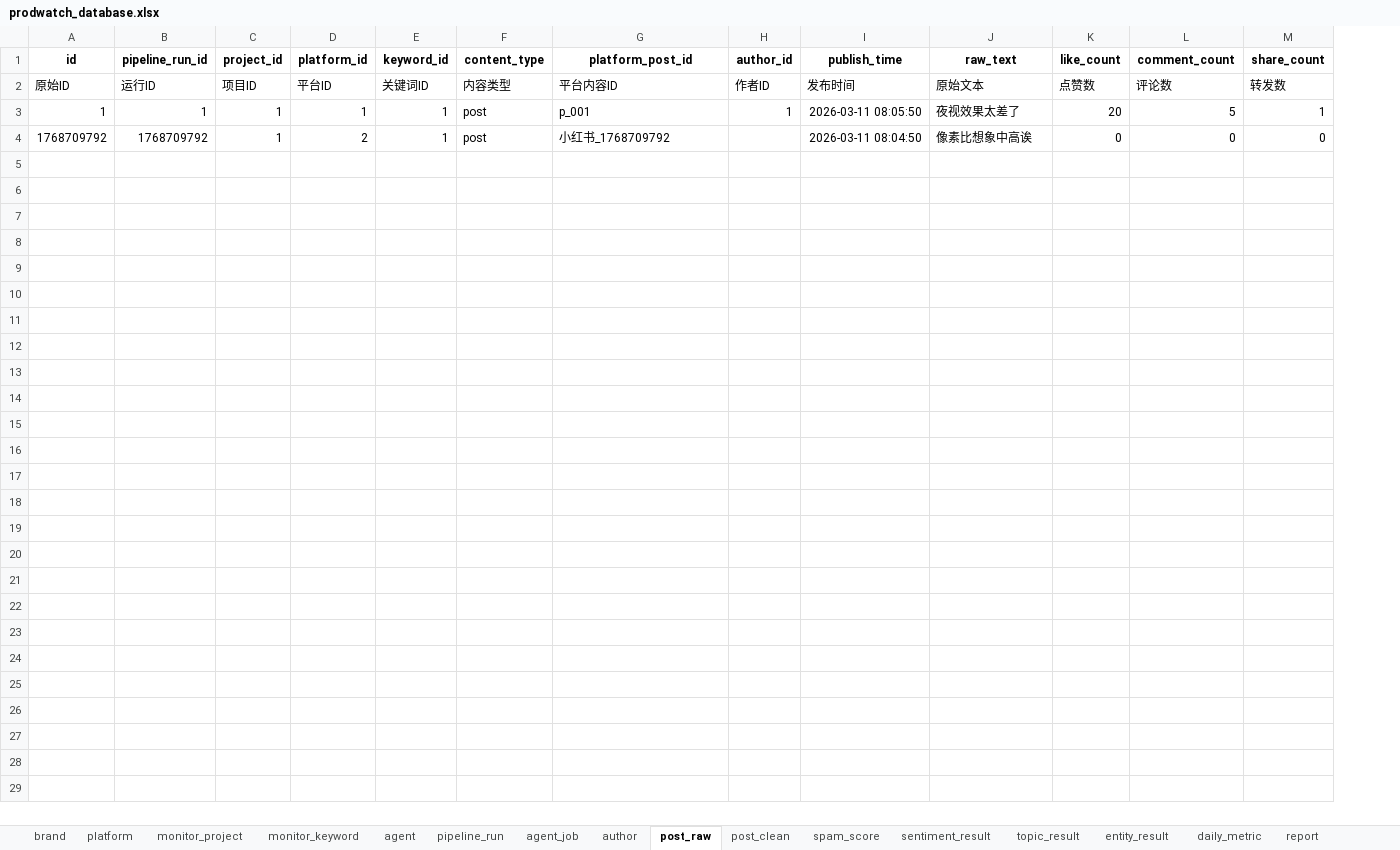
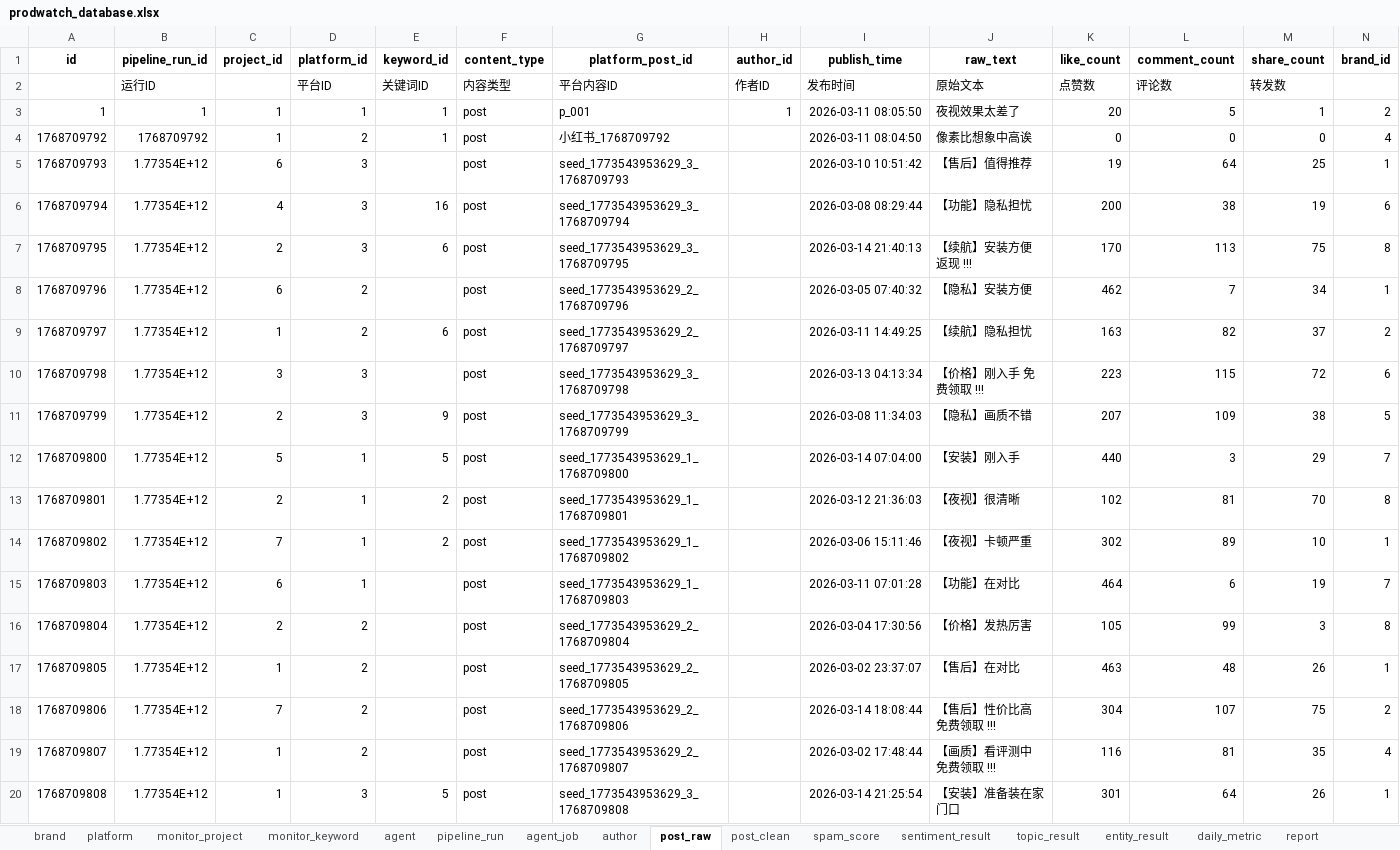
Before and after one commit to Janbecca/prodwatch, an Excel workbook: backend/database/prodwatch_database.xlsx, sheet post_raw, drawn as a sheet; only a part is shown; values as stored, in another font and other column widths than the file's, no borders; the diff covers the shown part only; the diff names each change by its address in the sheet, - before the commit and + after, or states it on an @@ line.

```diff
--- a/backend/database/prodwatch_database.xlsx (sheet post_raw)
+++ b/backend/database/prodwatch_database.xlsx (sheet post_raw)
+column N (brand_id), rows 3-4: 2 | 4
-A2 (id): 原始ID
+A2 (id): (empty)
-C2 (project_id): 项目ID
+C2 (project_id): (empty)
+row 5: 1768709793 | 1.77354E+12 | 6 | 3 |  | post | seed_1773543953629_3_1768709793 |  | 2026-03-10 10:51:42 | 【售后】值得推荐 | 19 | 64 | 25 | 1
+row 6: 1768709794 | 1.77354E+12 | 4 | 3 | 16 | post | seed_1773543953629_3_1768709794 |  | 2026-03-08 08:29:44 | 【功能】隐私担忧 | 200 | 38 | 19 | 6
+row 7: 1768709795 | 1.77354E+12 | 2 | 3 | 6 | post | seed_1773543953629_3_1768709795 |  | 2026-03-14 21:40:13 | 【续航】安装方便 返现 !!! | 170 | 113 | 75 | 8
+row 8: 1768709796 | 1.77354E+12 | 6 | 2 |  | post | seed_1773543953629_2_1768709796 |  | 2026-03-05 07:40:32 | 【隐私】安装方便 | 462 | 7 | 34 | 1
+row 9: 1768709797 | 1.77354E+12 | 1 | 2 | 6 | post | seed_1773543953629_2_1768709797 |  | 2026-03-11 14:49:25 | 【续航】隐私担忧 | 163 | 82 | 37 | 2
+row 10: 1768709798 | 1.77354E+12 | 3 | 3 |  | post | seed_1773543953629_3_1768709798 |  | 2026-03-13 04:13:34 | 【价格】刚入手 免费领取 !!! | 223 | 115 | 72 | 6
+row 11: 1768709799 | 1.77354E+12 | 2 | 3 | 9 | post | seed_1773543953629_3_1768709799 |  | 2026-03-08 11:34:03 | 【隐私】画质不错 | 207 | 109 | 38 | 5
+row 12: 1768709800 | 1.77354E+12 | 5 | 1 | 5 | post | seed_1773543953629_1_1768709800 |  | 2026-03-14 07:04:00 | 【安装】刚入手 | 440 | 3 | 29 | 7
+row 13: 1768709801 | 1.77354E+12 | 2 | 1 | 2 | post | seed_1773543953629_1_1768709801 |  | 2026-03-12 21:36:03 | 【夜视】很清晰 | 102 | 81 | 70 | 8
+row 14: 1768709802 | 1.77354E+12 | 7 | 1 | 2 | post | seed_1773543953629_1_1768709802 |  | 2026-03-06 15:11:46 | 【夜视】卡顿严重 | 302 | 89 | 10 | 1
+row 15: 1768709803 | 1.77354E+12 | 6 | 1 |  | post | seed_1773543953629_1_1768709803 |  | 2026-03-11 07:01:28 | 【功能】在对比 | 464 | 6 | 19 | 7
+row 16: 1768709804 | 1.77354E+12 | 2 | 2 |  | post | seed_1773543953629_2_1768709804 |  | 2026-03-04 17:30:56 | 【价格】发热厉害 | 105 | 99 | 3 | 8
+row 17: 1768709805 | 1.77354E+12 | 1 | 2 |  | post | seed_1773543953629_2_1768709805 |  | 2026-03-02 23:37:07 | 【售后】在对比 | 463 | 48 | 26 | 1
+row 18: 1768709806 | 1.77354E+12 | 7 | 2 |  | post | seed_1773543953629_2_1768709806 |  | 2026-03-14 18:08:44 | 【售后】性价比高 免费领取 !!! | 304 | 107 | 75 | 2
+row 19: 1768709807 | 1.77354E+12 | 1 | 2 |  | post | seed_1773543953629_2_1768709807 |  | 2026-03-02 17:48:44 | 【画质】看评测中 免费领取 !!! | 116 | 81 | 35 | 4
+row 20: 1768709808 | 1.77354E+12 | 1 | 3 | 5 | post | seed_1773543953629_3_1768709808 |  | 2026-03-14 21:25:54 | 【安装】准备装在家门口 | 301 | 64 | 26 | 1
```
Also changed, not shown: 74 added rows elsewhere in this sheet, sheet daily_metric, sheet sentiment_result, sheet post_clean, sheet spam_score, sheet report_citation, sheet monitor_keyword, 4 more sheets, other sheet tabs, 35 other files.
